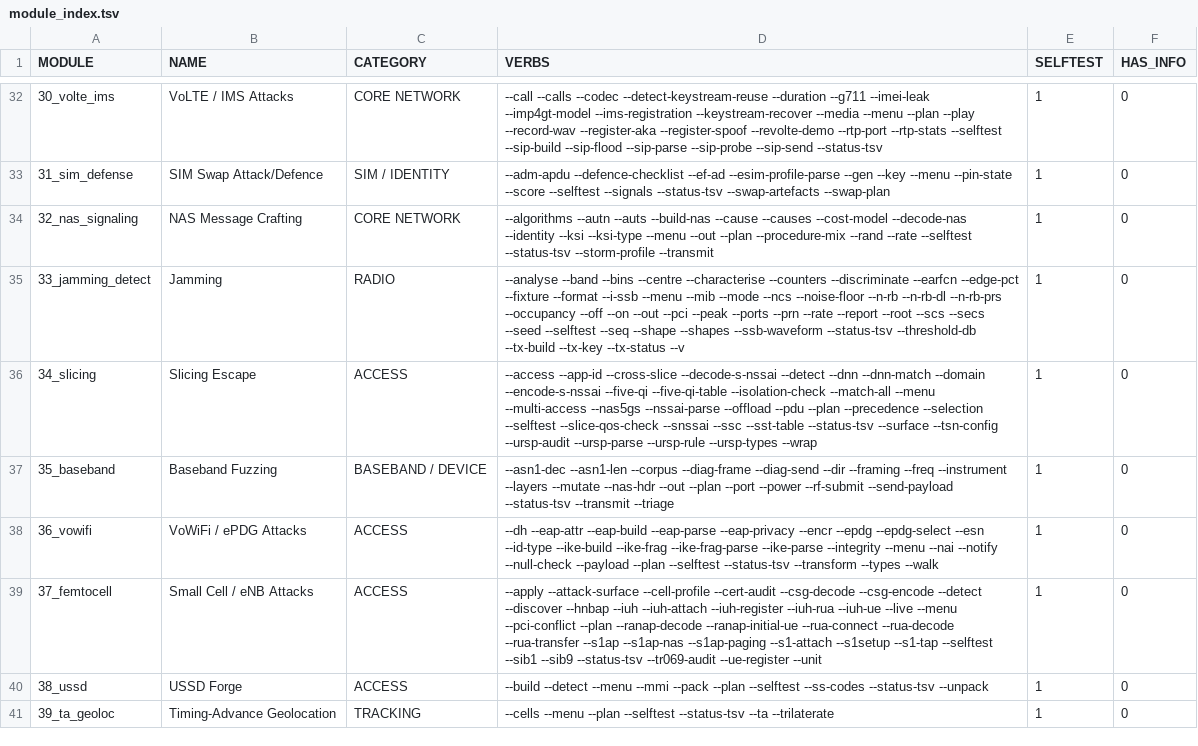
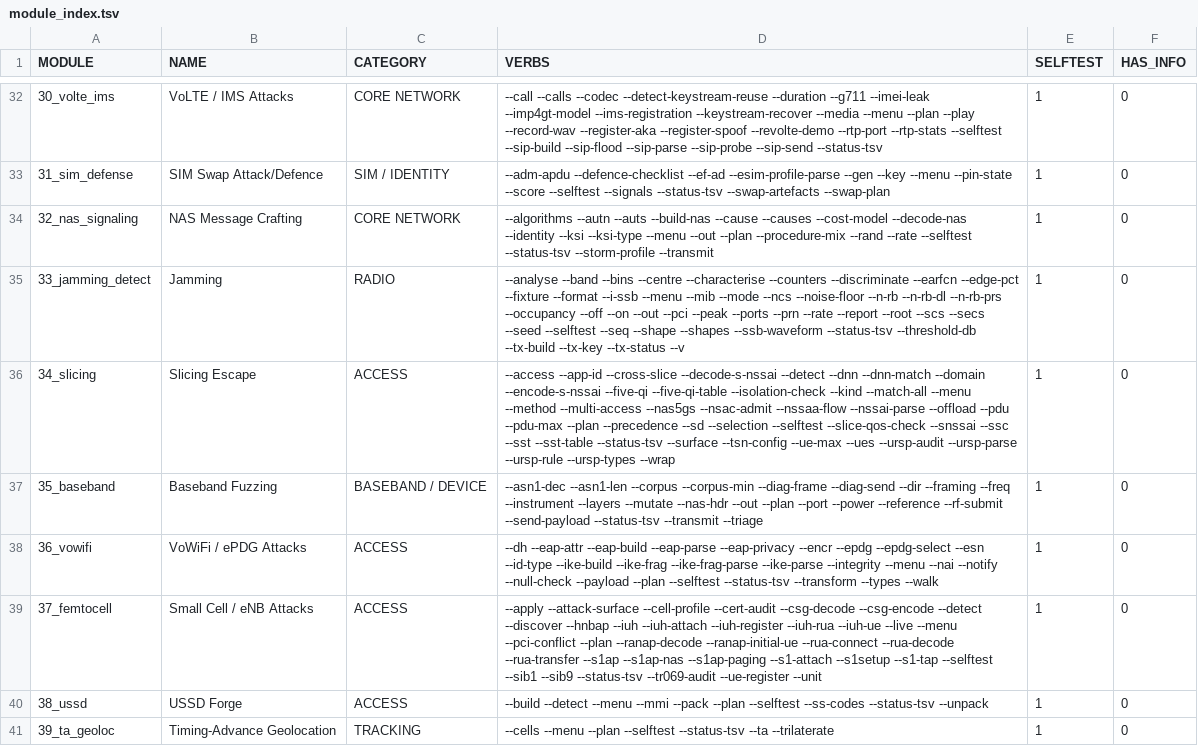
Before and after one commit to yslxotwod/IMSIsting, a TSV file: module_index.tsv, drawn as a sheet; only a part is shown, gaps mark what is left out; the diff covers the shown part only.

Commit message:
Every gap the audit named now has a builder, a parser or a refusal behind it (1.1.0)

```diff
--- a/module_index.tsv
+++ b/module_index.tsv
@@ -35,4 +35,4 @@ MODULE	NAME	CATEGORY	VERBS	SELFTEST	HAS_INFO
 33_jamming_detect	Jamming	RADIO	--analyse --band --bins --centre --characterise --counters --discriminate --earfcn --edge-pct --fixture --format --i-ssb --menu --mib --mode --ncs --noise-floor --n-rb --n-rb-dl --n-rb-prs --occupancy --off --on --out --pci --peak --ports --prn --rate --report --root --scs --secs --seed --selftest --seq --shape --shapes --ssb-waveform --status-tsv --threshold-db --tx-build --tx-key --tx-status --v 	1	0
-34_slicing	Slicing Escape	ACCESS	--access --app-id --cross-slice --decode-s-nssai --detect --dnn --dnn-match --domain --encode-s-nssai --five-qi --five-qi-table --isolation-check --match-all --menu --multi-access --nas5gs --nssai-parse --offload --pdu --plan --precedence --selection --selftest --slice-qos-check --snssai --ssc --sst-table --status-tsv --surface --tsn-config --ursp-audit --ursp-parse --ursp-rule --ursp-types --wrap 	1	0
-35_baseband	Baseband Fuzzing	BASEBAND / DEVICE	--asn1-dec --asn1-len --corpus --diag-frame --diag-send --dir --framing --freq --instrument --layers --mutate --nas-hdr --out --plan --port --power --rf-submit --send-payload --status-tsv --transmit --triage 	1	0
+34_slicing	Slicing Escape	ACCESS	--access --app-id --cross-slice --decode-s-nssai --detect --dnn --dnn-match --domain --encode-s-nssai --five-qi --five-qi-table --isolation-check --kind --match-all --menu --method --multi-access --nas5gs --nsac-admit --nssaa-flow --nssai-parse --offload --pdu --pdu-max --plan --precedence --sd --selection --selftest --slice-qos-check --snssai --ssc --sst --sst-table --status-tsv --surface --tsn-config --ue-max --ues --ursp-audit --ursp-parse --ursp-rule --ursp-types --wrap 	1	0
+35_baseband	Baseband Fuzzing	BASEBAND / DEVICE	--asn1-dec --asn1-len --corpus --corpus-min --diag-frame --diag-send --dir --framing --freq --instrument --layers --mutate --nas-hdr --out --plan --port --power --reference --rf-submit --send-payload --status-tsv --transmit --triage 	1	0
 36_vowifi	VoWiFi / ePDG Attacks	ACCESS	--dh --eap-attr --eap-build --eap-parse --eap-privacy --encr --epdg --epdg-select --esn --id-type --ike-build --ike-frag --ike-frag-parse --ike-parse --integrity --menu --nai --notify --null-check --payload --plan --selftest --status-tsv --transform --types --walk 	1	0
```
Also changed, not shown: 5 edited cells elsewhere in this file, 16 other files.
